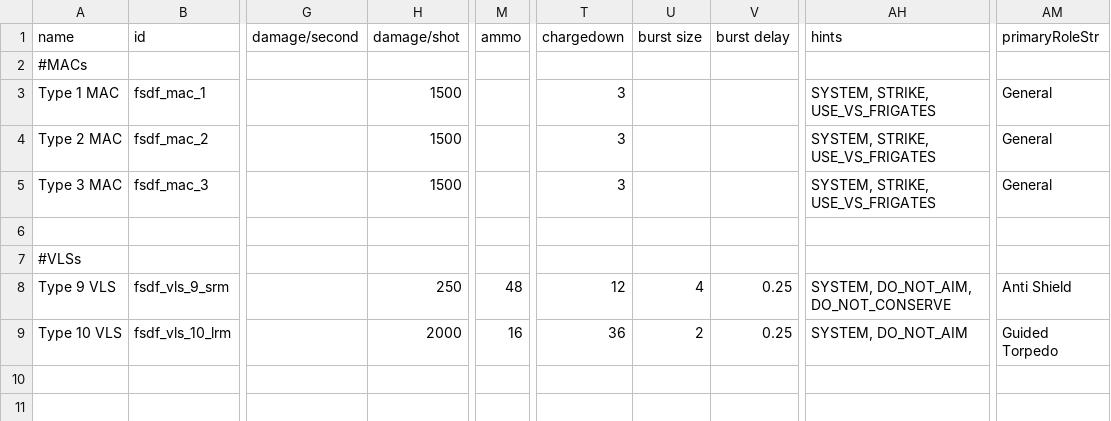
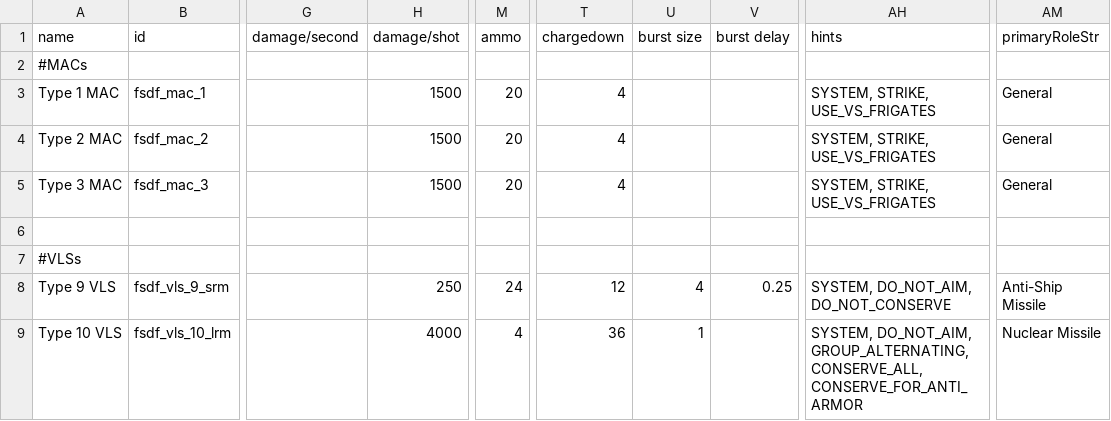
Before and after one commit to Levianeer/Draconis-Fleet, a CSV file: data/weapons/weapon_data.csv, drawn as a sheet; only a part is shown, gaps mark what is left out; the diff names each change by its address in the sheet, - before the commit and + after, or states it on an @@ line.

```diff
--- a/data/weapons/weapon_data.csv
+++ b/data/weapons/weapon_data.csv
-M3:M5 (ammo): (empty)
+M3:M5 (ammo): 20
-T3:T5 (chargedown): 3
+T3:T5 (chargedown): 4
-M8 (ammo): 48
+M8 (ammo): 24
-AM8 (primaryRoleStr): Anti Shield
+AM8 (primaryRoleStr): Anti-Ship Missile
-H9 (damage/shot): 2000
+H9 (damage/shot): 4000
-M9 (ammo): 16
+M9 (ammo): 4
-U9 (burst size): 2
+U9 (burst size): 1
-V9 (burst delay): 0.25
+V9 (burst delay): (empty)
-AH9 (hints): SYSTEM, DO_NOT_AIM
+AH9 (hints): SYSTEM, DO_NOT_AIM, GROUP_ALTERNATING, CONSERVE_ALL, CONSERVE_FOR_ANTI_ARMOR
-AM9 (primaryRoleStr): Guided Torpedo
+AM9 (primaryRoleStr): Nuclear Missile
```
Also changed, not shown: data/strings/descriptions.csv, 7 other files.
